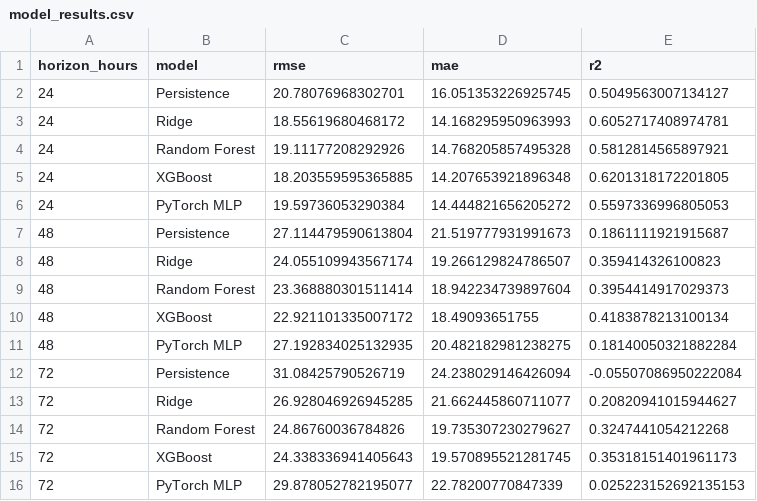
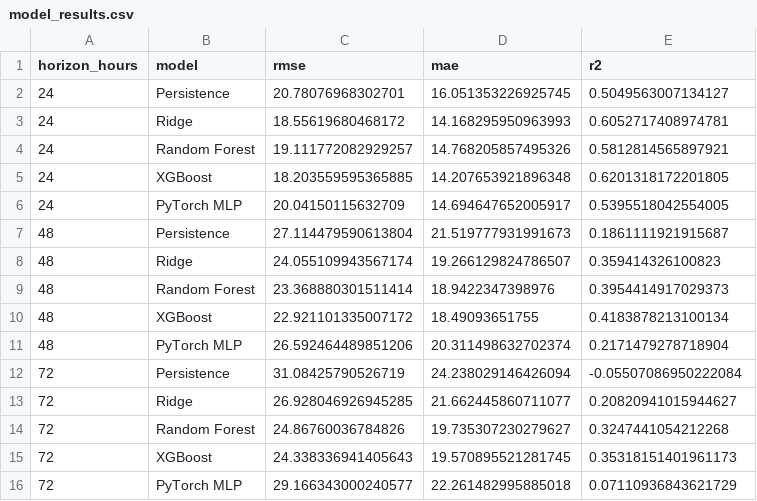
Before and after one commit to Jaffar-Kazmi/Islamabad_AQI_Forecast_System, a CSV file: model_results.csv, drawn as a sheet.

```diff
--- a/model_results.csv
+++ b/model_results.csv
@@ -3,10 +3,10 @@ horizon_hours,model,rmse,mae,r2
 24,Ridge,18.55619680468172,14.168295950963993,0.6052717408974781
-24,Random Forest,19.11177208292926,14.768205857495328,0.5812814565897921
+24,Random Forest,19.111772082929257,14.768205857495326,0.5812814565897921
 24,XGBoost,18.203559595365885,14.207653921896348,0.6201318172201805
-24,PyTorch MLP,19.59736053290384,14.444821656205272,0.5597336996805053
+24,PyTorch MLP,20.04150115632709,14.694647652005917,0.5395518042554005
 48,Persistence,27.114479590613804,21.519777931991673,0.1861111921915687
 48,Ridge,24.055109943567174,19.266129824786507,0.359414326100823
-48,Random Forest,23.368880301511414,18.942234739897604,0.3954414917029373
+48,Random Forest,23.368880301511414,18.9422347398976,0.3954414917029373
 48,XGBoost,22.921101335007172,18.49093651755,0.4183878213100134
-48,PyTorch MLP,27.192834025132935,20.482182981238275,0.18140050321882284
+48,PyTorch MLP,26.592464489851206,20.311498632702374,0.2171479278718904
 72,Persistence,31.08425790526719,24.238029146426094,-0.05507086950222084
@@ -15,2 +15,2 @@ horizon_hours,model,rmse,mae,r2
 72,XGBoost,24.338336941405643,19.570895521281745,0.35318151401961173
-72,PyTorch MLP,29.878052782195077,22.78200770847339,0.025223152692135153
+72,PyTorch MLP,29.166343000240577,22.261482995885018,0.07110936843621729
```
